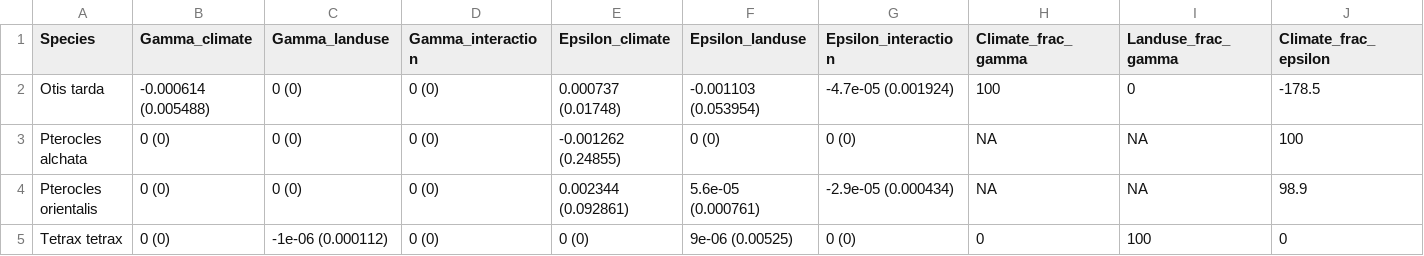
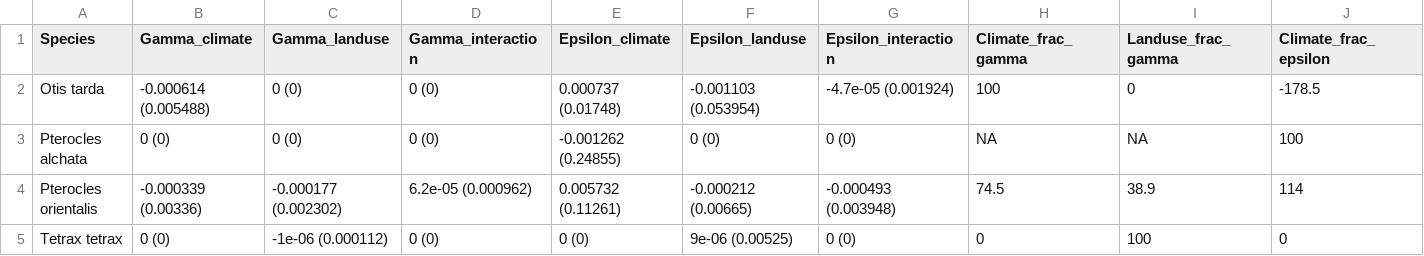
Before and after one commit to raconma/dynamic_occupancy_models_steppe_birds, a CSV file: results/attribution_table3.csv, drawn as a sheet; only a part is shown; the diff covers the shown part only; the diff names each change by its address in the sheet, - before the commit and + after, or states it on an @@ line.

```diff
--- a/results/attribution_table3.csv
+++ b/results/attribution_table3.csv
-B4 (Gamma_climate): 0 (0)
+B4 (Gamma_climate): -0.000339 (0.00336)
-C4 (Gamma_landuse): 0 (0)
+C4 (Gamma_landuse): -0.000177 (0.002302)
-D4 (Gamma_interaction): 0 (0)
+D4 (Gamma_interaction): 6.2e-05 (0.000962)
-E4 (Epsilon_climate): 0.002344 (0.092861)
+E4 (Epsilon_climate): 0.005732 (0.11261)
-F4 (Epsilon_landuse): 5.6e-05 (0.000761)
+F4 (Epsilon_landuse): -0.000212 (0.00665)
-G4 (Epsilon_interaction): -2.9e-05 (0.000434)
+G4 (Epsilon_interaction): -0.000493 (0.003948)
-H4 (Climate_frac_gamma): NA
+H4 (Climate_frac_gamma): 74.5
-I4 (Landuse_frac_gamma): NA
+I4 (Landuse_frac_gamma): 38.9
-J4 (Climate_frac_epsilon): 98.9
+J4 (Climate_frac_epsilon): 114
```
Also changed, not shown: 2 edited cells elsewhere in this file, results/attribution_boot_summary.csv, results/equilibrium_occupancy_table.csv, 14 other files.
